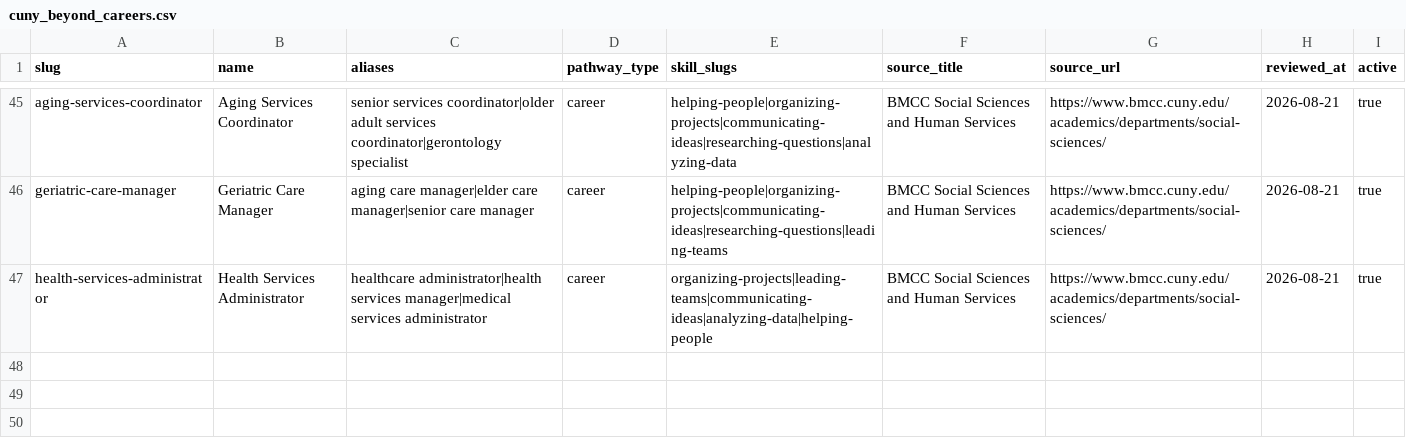
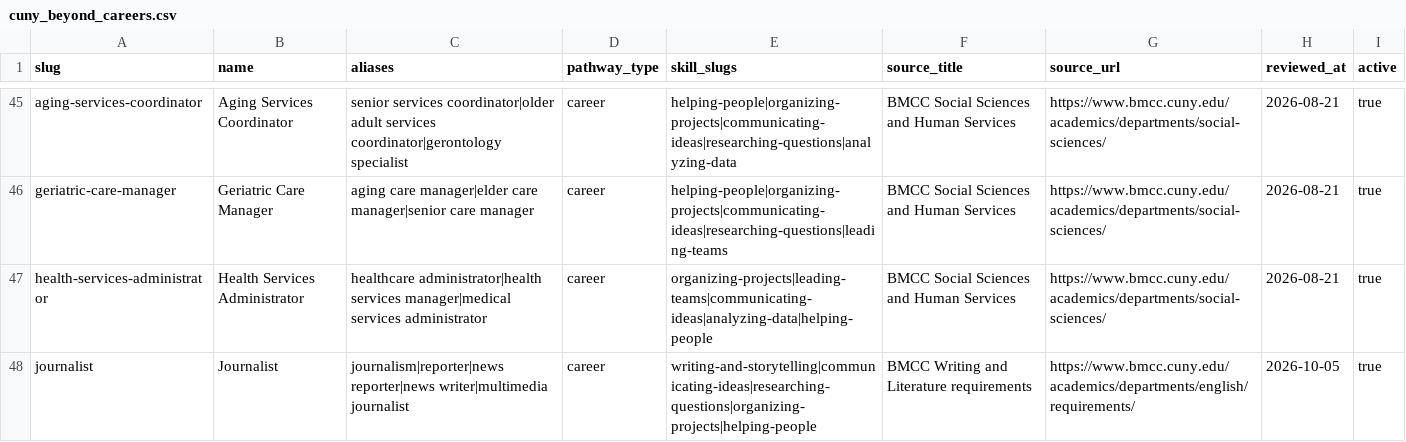
Before and after one commit to dmitrivanov/academic-advisement-system, a CSV file: docs/cuny_beyond_careers.csv, drawn as a sheet; only a part is shown, gaps mark what is left out.

```diff
--- a/docs/cuny_beyond_careers.csv
+++ b/docs/cuny_beyond_careers.csv
@@ -47 +47,2 @@ geriatric-care-manager,Geriatric Care Manager,"aging care manager|elder care man
 health-services-administrator,Health Services Administrator,"healthcare administrator|health services manager|medical services administrator",career,"organizing-projects|leading-teams|communicating-ideas|analyzing-data|helping-people",BMCC Social Sciences and Human Services,https://www.bmcc.cuny.edu/academics/departments/social-sciences/,2026-08-21,true
+journalist,Journalist,"journalism|reporter|news reporter|news writer|multimedia journalist",career,"writing-and-storytelling|communicating-ideas|researching-questions|organizing-projects|helping-people",BMCC Writing and Literature requirements,https://www.bmcc.cuny.edu/academics/departments/english/requirements/,2026-10-05,true
```
Also changed, not shown: docs/cuny_beyond_program_careers.csv, 12 other files.
